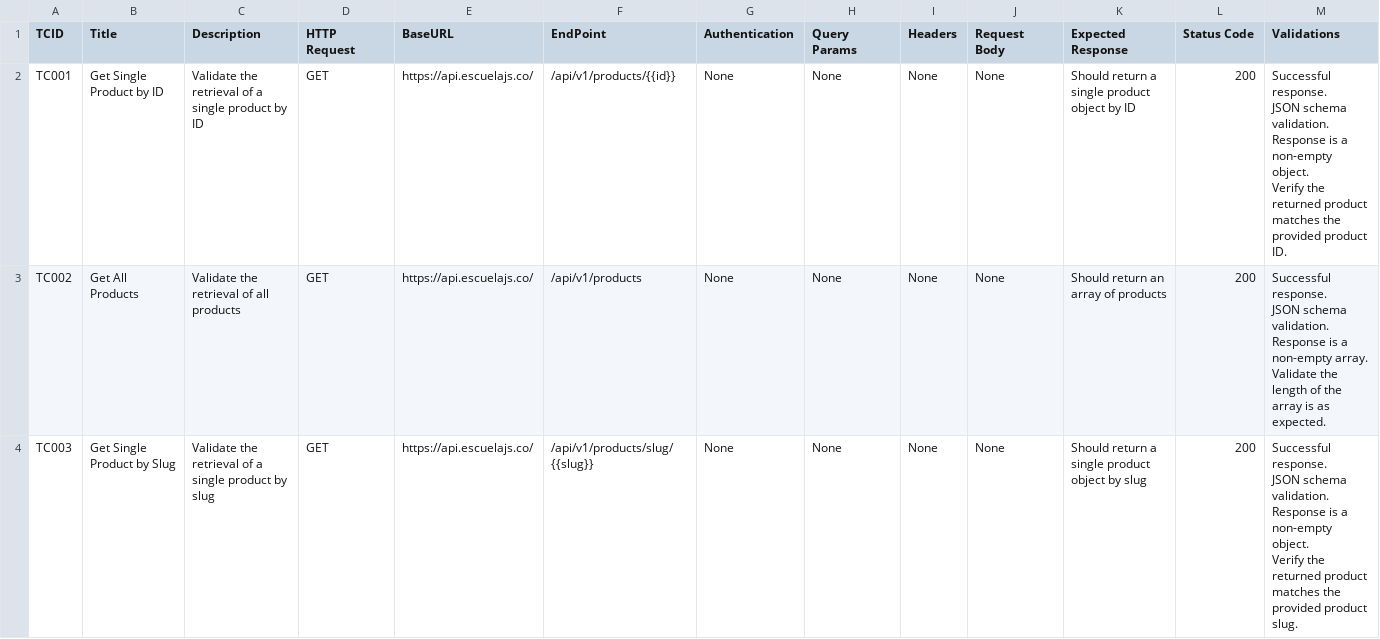
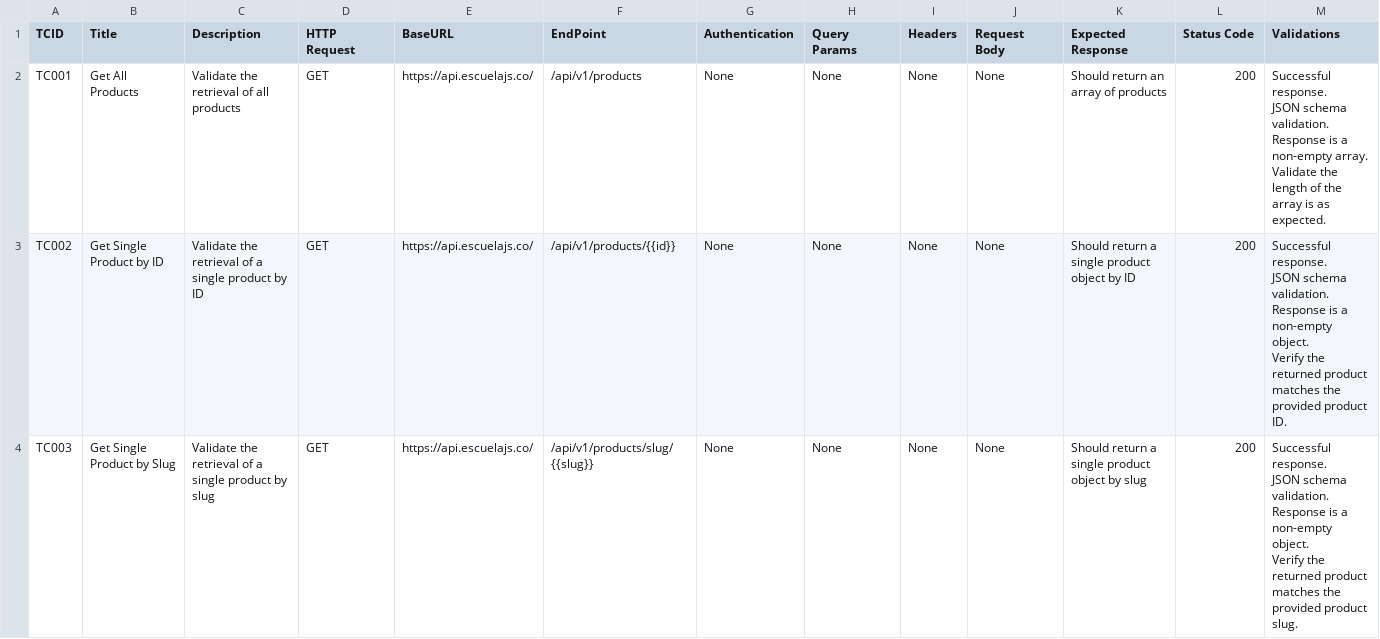
Before and after one commit to alkanf/api, a CSV file: Day6_platzi fake store api + test cases (Mini Project)/PlatziFakeStoreAPI_Testcases 1(Product API TestCases).csv (was Day6_platzi fake store api + test cases/PlatziFakeStoreAPI_Testcases 1(Product API TestCases).csv), drawn as a sheet; only a part is shown; the diff covers the shown part only.

```diff
--- a/Day6_platzi fake store api + test cases/PlatziFakeStoreAPI_Testcases 1(Product API TestCases).csv
+++ b/Day6_platzi fake store api + test cases (Mini Project)/PlatziFakeStoreAPI_Testcases 1(Product API TestCases).csv
@@ -1,10 +1,10 @@
 TCID;Title;Description;HTTP Request;BaseURL;EndPoint;Authentication;Query Params;Headers;Request Body;Expected Response;Status Code;Validations
-TC001;Get Single Product by ID;Validate the retrieval of a single product by ID;GET;https://api.escuelajs.co/;/api/v1/products/{{id}};None;None;None;None;Should return a single product object by ID;200;"Successful response.
-JSON schema validation.
-Response is a non-empty object.
-Verify the returned product matches the provided product ID."
-TC002;Get All Products;Validate the retrieval of all products;GET;https://api.escuelajs.co/;/api/v1/products;None;None;None;None;Should return an array of products;200;"Successful response.
-JSON schema validation.
-Response is a non-empty array.
-Validate the length of the array is as expected."
+TC001;Get All Products;Validate the retrieval of all products;GET;https://api.escuelajs.co/;/api/v1/products;None;None;None;None;Should return an array of products;200;"Successful response.
+JSON schema validation.
+Response is a non-empty array.
+Validate the length of the array is as expected."
+TC002;Get Single Product by ID;Validate the retrieval of a single product by ID;GET;https://api.escuelajs.co/;/api/v1/products/{{id}};None;None;None;None;Should return a single product object by ID;200;"Successful response.
+JSON schema validation.
+Response is a non-empty object.
+Verify the returned product matches the provided product ID."
 TC003;Get Single Product by Slug;Validate the retrieval of a single product by slug;GET;https://api.escuelajs.co/;/api/v1/products/slug/{{slug}};None;None;None;None;Should return a single product object by slug;200;"Successful response.
```
Also changed, not shown: 4 edited cells elsewhere in this file, 1 other file.
